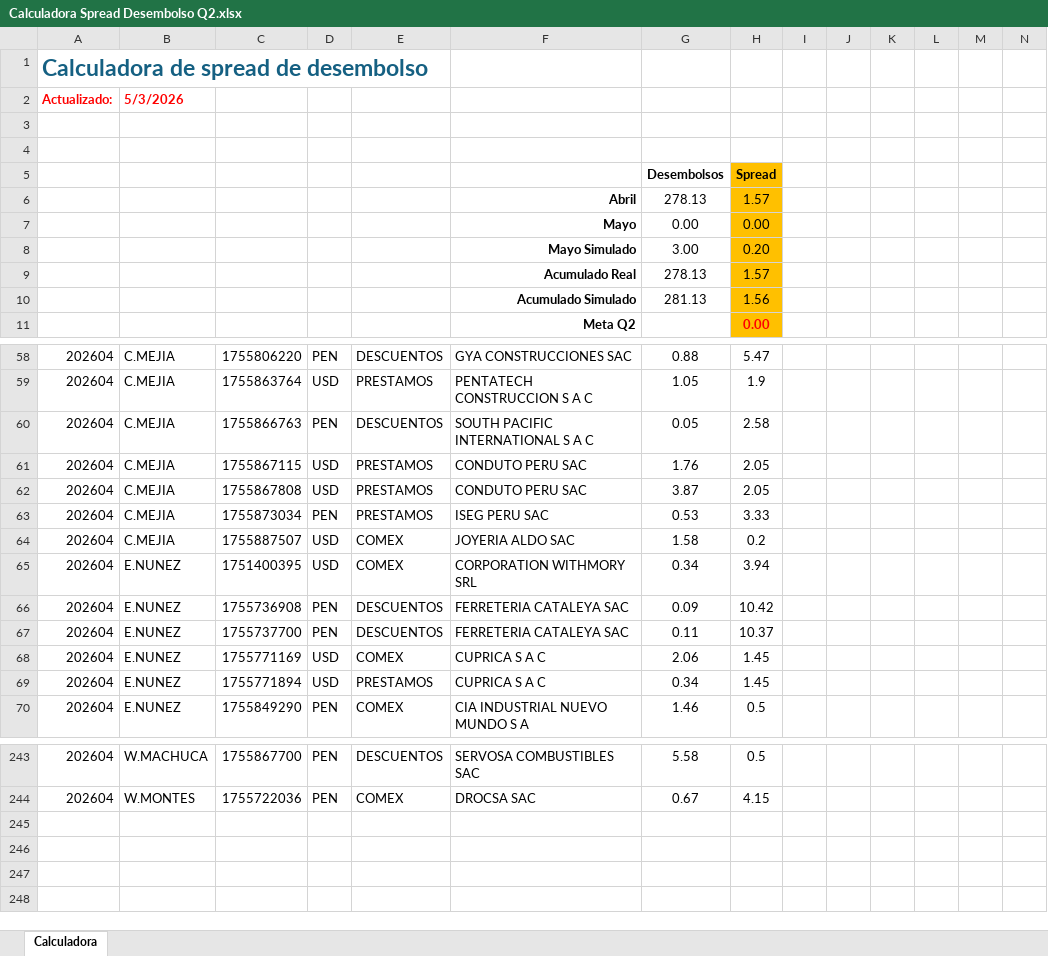
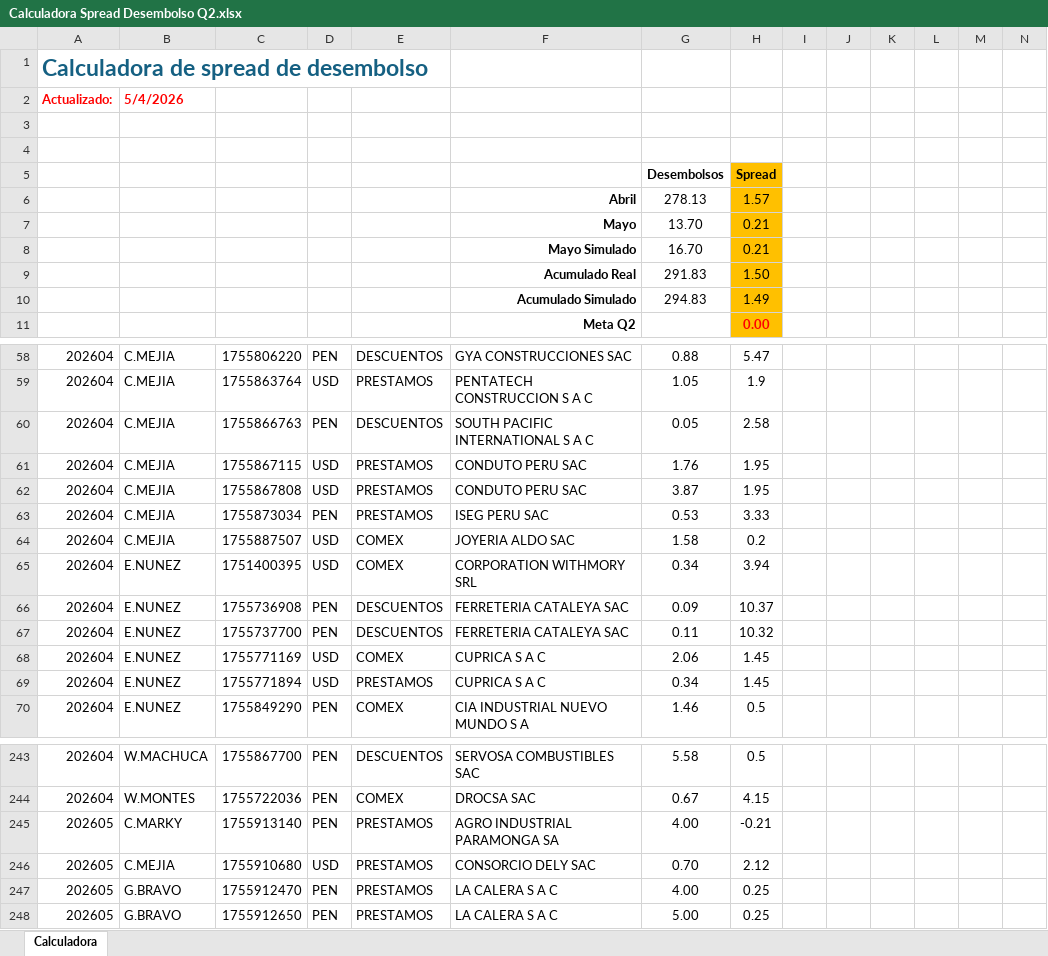
Before and after one commit to luiszelmu98/archivos, an Excel workbook: Calculadora Spread Desembolso Q2.xlsx, sheet Calculadora, drawn as a sheet; only a part is shown, gaps mark what is left out; values as stored, in another font and other column widths than the file's, no borders; charts and pictures not drawn; removed rows and columns are numbered as before the commit, all else as after; rows hold the shown columns only; the diff covers the shown part only; the diff names each change by its address in the sheet, - before the commit and + after, or states it on an @@ line.

Commit message:
Add files via upload

```diff
--- a/Calculadora Spread Desembolso Q2.xlsx (sheet Calculadora)
+++ b/Calculadora Spread Desembolso Q2.xlsx (sheet Calculadora)
-B2: 5/3/2026
+B2: 5/4/2026
-row 7:  |  |  |  |  | Mayo | 0.00 | 0.00
-row 8:  |  |  |  |  | Mayo Simulado | 3.00 | 0.20
-row 9:  |  |  |  |  | Acumulado Real | 278.13 | 1.57
-row 10:  |  |  |  |  | Acumulado Simulado | 281.13 | 1.56
+row 7:  |  |  |  |  | Mayo | 13.70 | 0.21
+row 8:  |  |  |  |  | Mayo Simulado | 16.70 | 0.21
+row 9:  |  |  |  |  | Acumulado Real | 291.83 | 1.50
+row 10:  |  |  |  |  | Acumulado Simulado | 294.83 | 1.49
-H61:H62: 2.05
+H61:H62: 1.95
-H66: 10.42
+H66: 10.37
-H67: 10.37
+H67: 10.32
+row 245: 202605 | C.MARKY | 1755913140 | PEN | PRESTAMOS | AGRO INDUSTRIAL PARAMONGA SA | 4.00 | -0.21
+row 246: 202605 | C.MEJIA | 1755910680 | USD | PRESTAMOS | CONSORCIO DELY SAC | 0.70 | 2.12
+row 247: 202605 | G.BRAVO | 1755912470 | PEN | PRESTAMOS | LA CALERA S A C | 4.00 | 0.25
+row 248: 202605 | G.BRAVO | 1755912650 | PEN | PRESTAMOS | LA CALERA S A C | 5.00 | 0.25
```
Also changed, not shown: 22 edited cells elsewhere in this sheet, charts or pictures.
